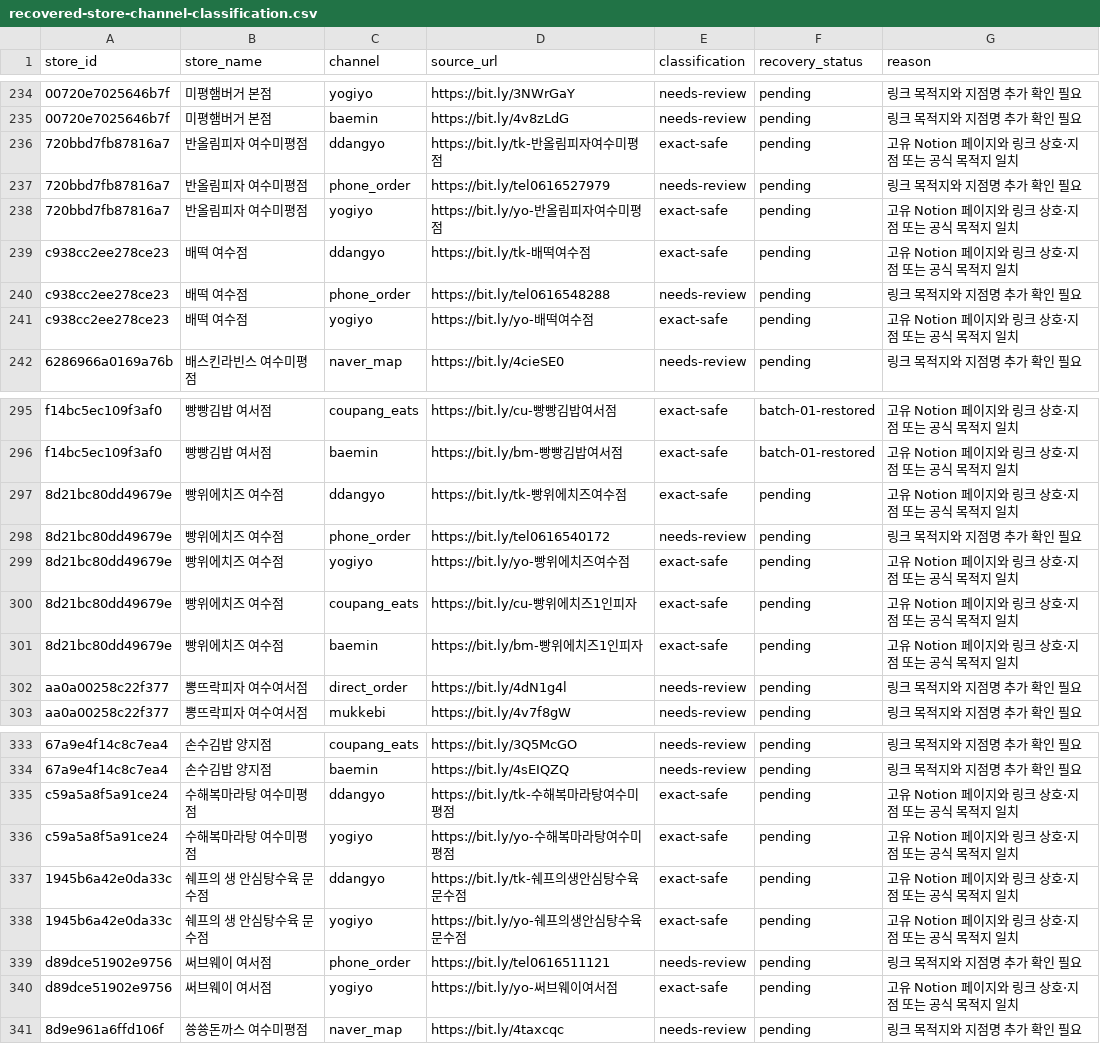
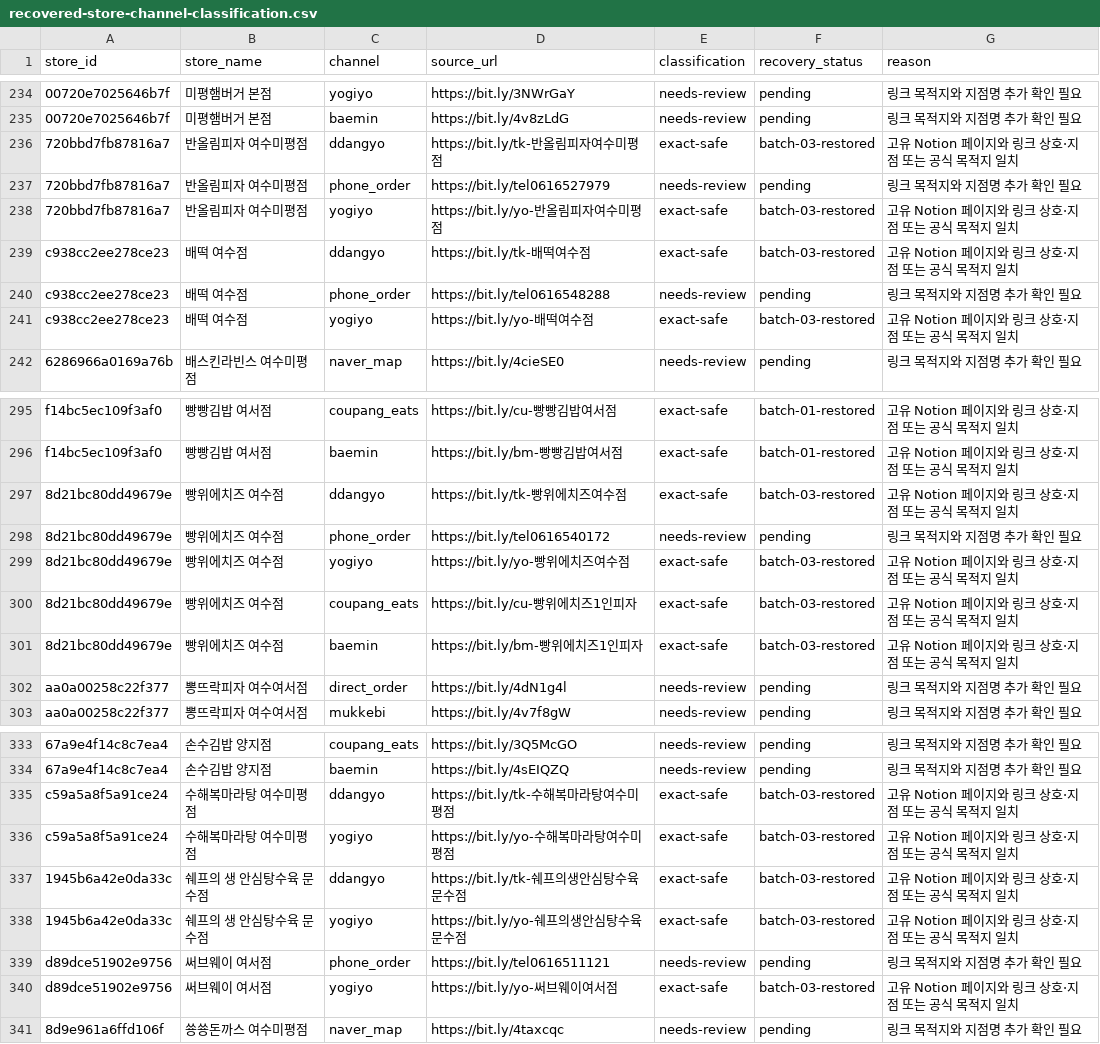
Before and after one commit to daedongyeosu/daedong-yeosu-foodmap-preview, a CSV file: recovered-store-channel-classification.csv, drawn as a sheet; only a part is shown, gaps mark what is left out; the diff covers the shown part only.

Commit message:
Restore exact-safe order channels batch 03

```diff
--- a/recovered-store-channel-classification.csv
+++ b/recovered-store-channel-classification.csv
@@ -235,8 +235,8 @@
 "00720e7025646b7f","미평햄버거 본점","baemin","https://bit.ly/4v8zLdG","needs-review","pending","링크 목적지와 지점명 추가 확인 필요"
-"720bbd7fb87816a7","반올림피자 여수미평점","ddangyo","https://bit.ly/tk-반올림피자여수미평점","exact-safe","pending","고유 Notion 페이지와 링크 상호·지점 또는 공식 목적지 일치"
+"720bbd7fb87816a7","반올림피자 여수미평점","ddangyo","https://bit.ly/tk-반올림피자여수미평점","exact-safe","batch-03-restored","고유 Notion 페이지와 링크 상호·지점 또는 공식 목적지 일치"
 "720bbd7fb87816a7","반올림피자 여수미평점","phone_order","https://bit.ly/tel0616527979","needs-review","pending","링크 목적지와 지점명 추가 확인 필요"
-"720bbd7fb87816a7","반올림피자 여수미평점","yogiyo","https://bit.ly/yo-반올림피자여수미평점","exact-safe","pending","고유 Notion 페이지와 링크 상호·지점 또는 공식 목적지 일치"
-"c938cc2ee278ce23","배떡 여수점","ddangyo","https://bit.ly/tk-배떡여수점","exact-safe","pending","고유 Notion 페이지와 링크 상호·지점 또는 공식 목적지 일치"
+"720bbd7fb87816a7","반올림피자 여수미평점","yogiyo","https://bit.ly/yo-반올림피자여수미평점","exact-safe","batch-03-restored","고유 Notion 페이지와 링크 상호·지점 또는 공식 목적지 일치"
+"c938cc2ee278ce23","배떡 여수점","ddangyo","https://bit.ly/tk-배떡여수점","exact-safe","batch-03-restored","고유 Notion 페이지와 링크 상호·지점 또는 공식 목적지 일치"
 "c938cc2ee278ce23","배떡 여수점","phone_order","https://bit.ly/tel0616548288","needs-review","pending","링크 목적지와 지점명 추가 확인 필요"
-"c938cc2ee278ce23","배떡 여수점","yogiyo","https://bit.ly/yo-배떡여수점","exact-safe","pending","고유 Notion 페이지와 링크 상호·지점 또는 공식 목적지 일치"
+"c938cc2ee278ce23","배떡 여수점","yogiyo","https://bit.ly/yo-배떡여수점","exact-safe","batch-03-restored","고유 Notion 페이지와 링크 상호·지점 또는 공식 목적지 일치"
 "6286966a0169a76b","배스킨라빈스 여수미평점","naver_map","https://bit.ly/4cieSE0","needs-review","pending","링크 목적지와 지점명 추가 확인 필요"
@@ -296,7 +296,7 @@
 "f14bc5ec109f3af0","빵빵김밥 여서점","baemin","https://bit.ly/bm-빵빵김밥여서점","exact-safe","batch-01-restored","고유 Notion 페이지와 링크 상호·지점 또는 공식 목적지 일치"
-"8d21bc80dd49679e","빵위에치즈 여수점","ddangyo","https://bit.ly/tk-빵위에치즈여수점","exact-safe","pending","고유 Notion 페이지와 링크 상호·지점 또는 공식 목적지 일치"
+"8d21bc80dd49679e","빵위에치즈 여수점","ddangyo","https://bit.ly/tk-빵위에치즈여수점","exact-safe","batch-03-restored","고유 Notion 페이지와 링크 상호·지점 또는 공식 목적지 일치"
 "8d21bc80dd49679e","빵위에치즈 여수점","phone_order","https://bit.ly/tel0616540172","needs-review","pending","링크 목적지와 지점명 추가 확인 필요"
-"8d21bc80dd49679e","빵위에치즈 여수점","yogiyo","https://bit.ly/yo-빵위에치즈여수점","exact-safe","pending","고유 Notion 페이지와 링크 상호·지점 또는 공식 목적지 일치"
-"8d21bc80dd49679e","빵위에치즈 여수점","coupang_eats","https://bit.ly/cu-빵위에치즈1인피자","exact-safe","pending","고유 Notion 페이지와 링크 상호·지점 또는 공식 목적지 일치"
-"8d21bc80dd49679e","빵위에치즈 여수점","baemin","https://bit.ly/bm-빵위에치즈1인피자","exact-safe","pending","고유 Notion 페이지와 링크 상호·지점 또는 공식 목적지 일치"
+"8d21bc80dd49679e","빵위에치즈 여수점","yogiyo","https://bit.ly/yo-빵위에치즈여수점","exact-safe","batch-03-restored","고유 Notion 페이지와 링크 상호·지점 또는 공식 목적지 일치"
+"8d21bc80dd49679e","빵위에치즈 여수점","coupang_eats","https://bit.ly/cu-빵위에치즈1인피자","exact-safe","batch-03-restored","고유 Notion 페이지와 링크 상호·지점 또는 공식 목적지 일치"
+"8d21bc80dd49679e","빵위에치즈 여수점","baemin","https://bit.ly/bm-빵위에치즈1인피자","exact-safe","batch-03-restored","고유 Notion 페이지와 링크 상호·지점 또는 공식 목적지 일치"
 "aa0a00258c22f377","뽕뜨락피자 여수여서점","direct_order","https://bit.ly/4dN1g4l","needs-review","pending","링크 목적지와 지점명 추가 확인 필요"
@@ -334,8 +334,8 @@
 "67a9e4f14c8c7ea4","손수김밥 양지점","baemin","https://bit.ly/4sEIQZQ","needs-review","pending","링크 목적지와 지점명 추가 확인 필요"
-"c59a5a8f5a91ce24","수해복마라탕 여수미평점","ddangyo","https://bit.ly/tk-수해복마라탕여수미평점","exact-safe","pending","고유 Notion 페이지와 링크 상호·지점 또는 공식 목적지 일치"
-"c59a5a8f5a91ce24","수해복마라탕 여수미평점","yogiyo","https://bit.ly/yo-수해복마라탕여수미평점","exact-safe","pending","고유 Notion 페이지와 링크 상호·지점 또는 공식 목적지 일치"
-"1945b6a42e0da33c","쉐프의 생 안심탕수육 문수점","ddangyo","https://bit.ly/tk-쉐프의생안심탕수육문수점","exact-safe","pending","고유 Notion 페이지와 링크 상호·지점 또는 공식 목적지 일치"
-"1945b6a42e0da33c","쉐프의 생 안심탕수육 문수점","yogiyo","https://bit.ly/yo-쉐프의생안심탕수육문수점","exact-safe","pending","고유 Notion 페이지와 링크 상호·지점 또는 공식 목적지 일치"
+"c59a5a8f5a91ce24","수해복마라탕 여수미평점","ddangyo","https://bit.ly/tk-수해복마라탕여수미평점","exact-safe","batch-03-restored","고유 Notion 페이지와 링크 상호·지점 또는 공식 목적지 일치"
+"c59a5a8f5a91ce24","수해복마라탕 여수미평점","yogiyo","https://bit.ly/yo-수해복마라탕여수미평점","exact-safe","batch-03-restored","고유 Notion 페이지와 링크 상호·지점 또는 공식 목적지 일치"
+"1945b6a42e0da33c","쉐프의 생 안심탕수육 문수점","ddangyo","https://bit.ly/tk-쉐프의생안심탕수육문수점","exact-safe","batch-03-restored","고유 Notion 페이지와 링크 상호·지점 또는 공식 목적지 일치"
+"1945b6a42e0da33c","쉐프의 생 안심탕수육 문수점","yogiyo","https://bit.ly/yo-쉐프의생안심탕수육문수점","exact-safe","batch-03-restored","고유 Notion 페이지와 링크 상호·지점 또는 공식 목적지 일치"
 "d89dce51902e9756","써브웨이 여서점","phone_order","https://bit.ly/tel0616511121","needs-review","pending","링크 목적지와 지점명 추가 확인 필요"
-"d89dce51902e9756","써브웨이 여서점","yogiyo","https://bit.ly/yo-써브웨이여서점","exact-safe","pending","고유 Notion 페이지와 링크 상호·지점 또는 공식 목적지 일치"
+"d89dce51902e9756","써브웨이 여서점","yogiyo","https://bit.ly/yo-써브웨이여서점","exact-safe","batch-03-restored","고유 Notion 페이지와 링크 상호·지점 또는 공식 목적지 일치"
 "8d9e961a6ffd106f","쑝쑝돈까스 여수미평점","naver_map","https://bit.ly/4taxcqc","needs-review","pending","링크 목적지와 지점명 추가 확인 필요"
```
Also changed, not shown: 25 edited cells elsewhere in this file, 2 other files.
